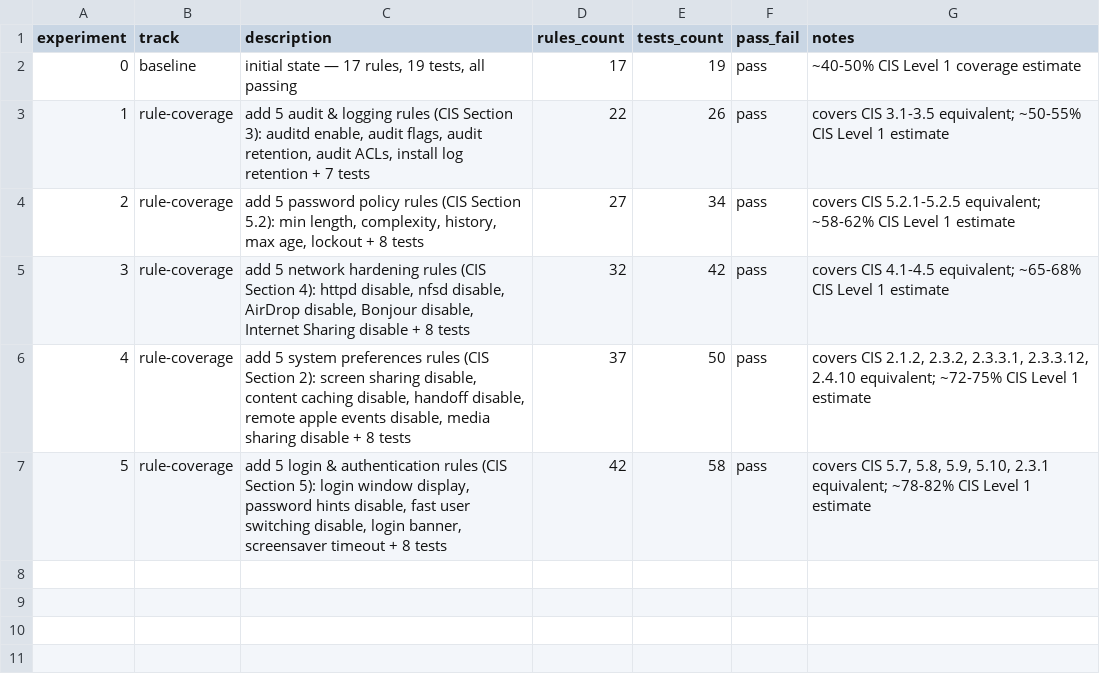
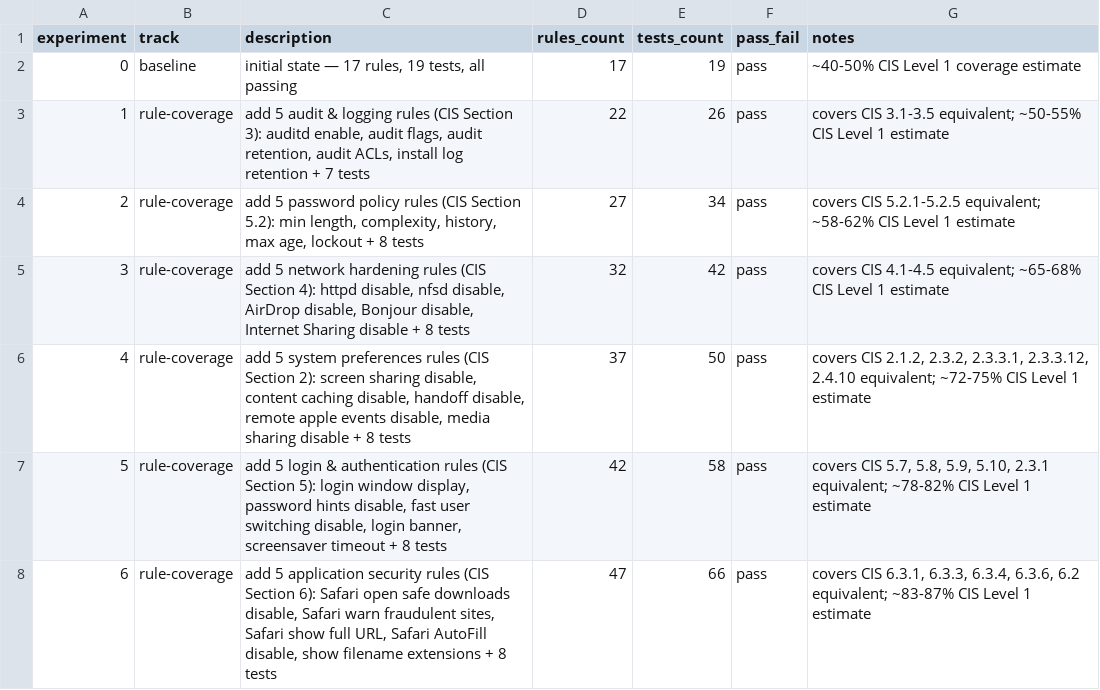
Before and after one commit to cluster2600/ALBATOR, a TSV file: research/results.tsv, drawn as a sheet.

```diff
--- a/research/results.tsv
+++ b/research/results.tsv
@@ -7 +7,2 @@ experiment	track	description	rules_count	tests_count	pass_fail	notes
 5	rule-coverage	add 5 login & authentication rules (CIS Section 5): login window display, password hints disable, fast user switching disable, login banner, screensaver timeout + 8 tests	42	58	pass	covers CIS 5.7, 5.8, 5.9, 5.10, 2.3.1 equivalent; ~78-82% CIS Level 1 estimate
+6	rule-coverage	add 5 application security rules (CIS Section 6): Safari open safe downloads disable, Safari warn fraudulent sites, Safari show full URL, Safari AutoFill disable, show filename extensions + 8 tests	47	66	pass	covers CIS 6.3.1, 6.3.3, 6.3.4, 6.3.6, 6.2 equivalent; ~83-87% CIS Level 1 estimate
```
Also changed, not shown: 6 other files.
